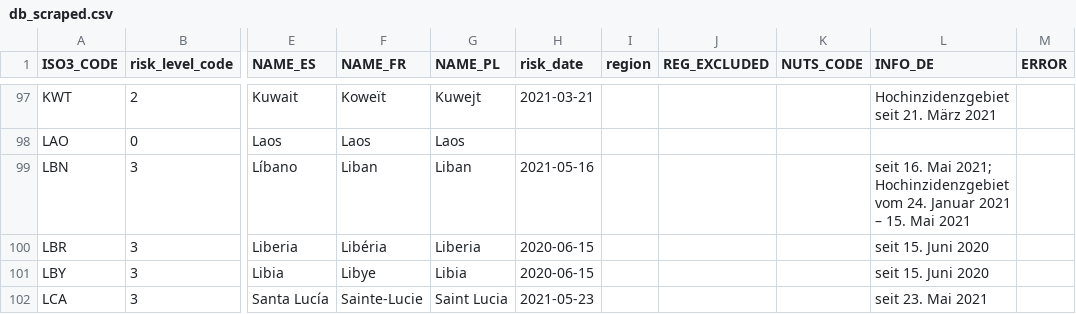
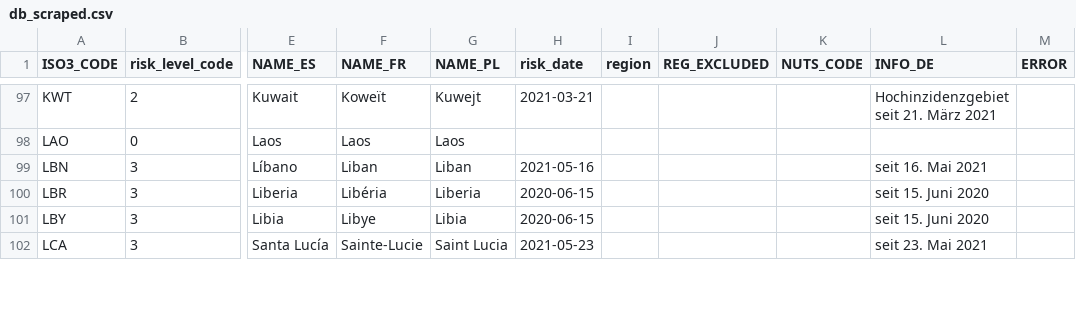
Before and after one commit to dieghernan/RKI-Corona-Atlas, a CSV file: assets/data/db_scraped.csv, drawn as a sheet; only a part is shown, gaps mark what is left out; the diff covers the shown part only; the diff names each change by its address in the sheet, - before the commit and + after, or states it on an @@ line.

```diff
--- a/assets/data/db_scraped.csv
+++ b/assets/data/db_scraped.csv
-L99 (INFO_DE): seit 16. Mai 2021; Hochinzidenzgebiet vom 24. Januar 2021 – 15. Mai 2021
+L99 (INFO_DE): seit 16. Mai 2021
```
Also changed, not shown: 3 added rows, 2 removed rows and 39 edited cells elsewhere in this file, assets/dist/db_countries_risk_de.csv, assets/dist/db_countries_risk_en.csv, 6 other files.
